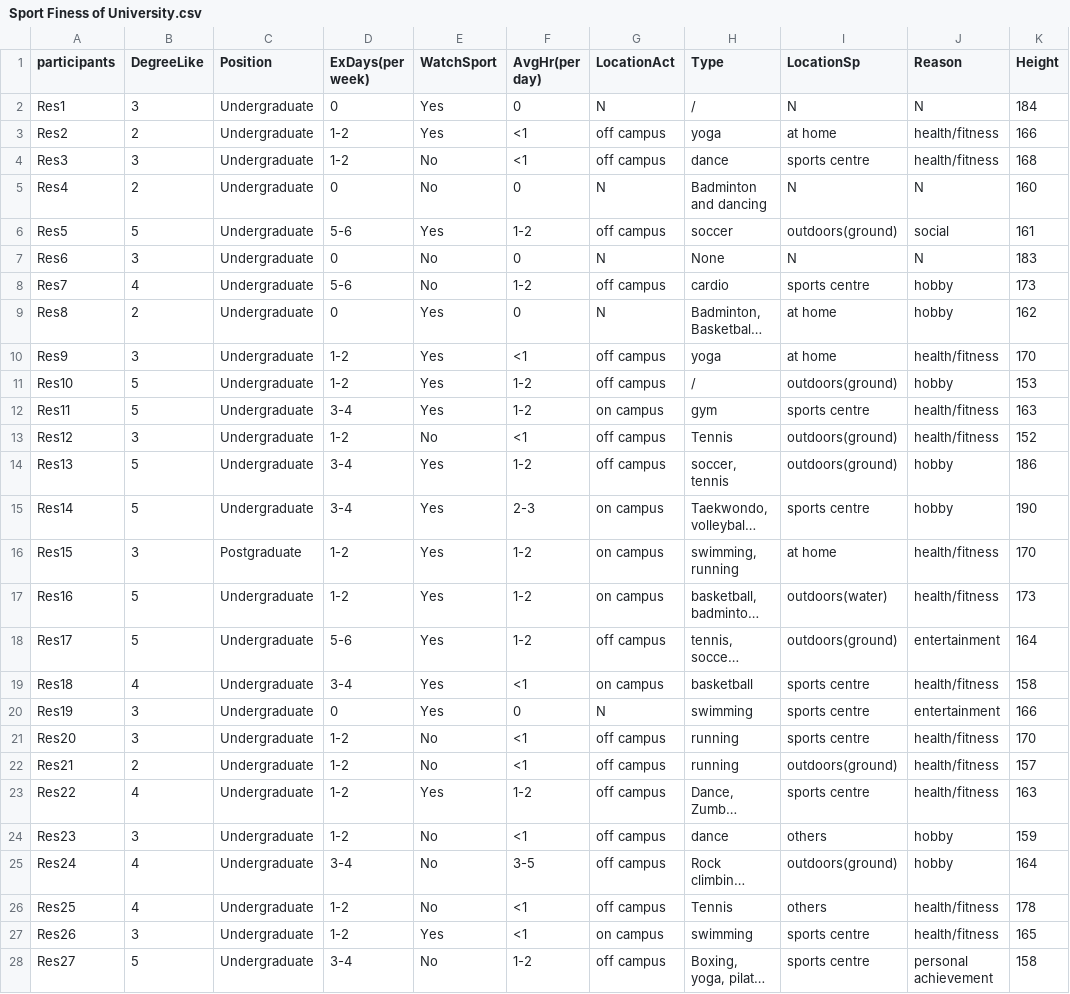
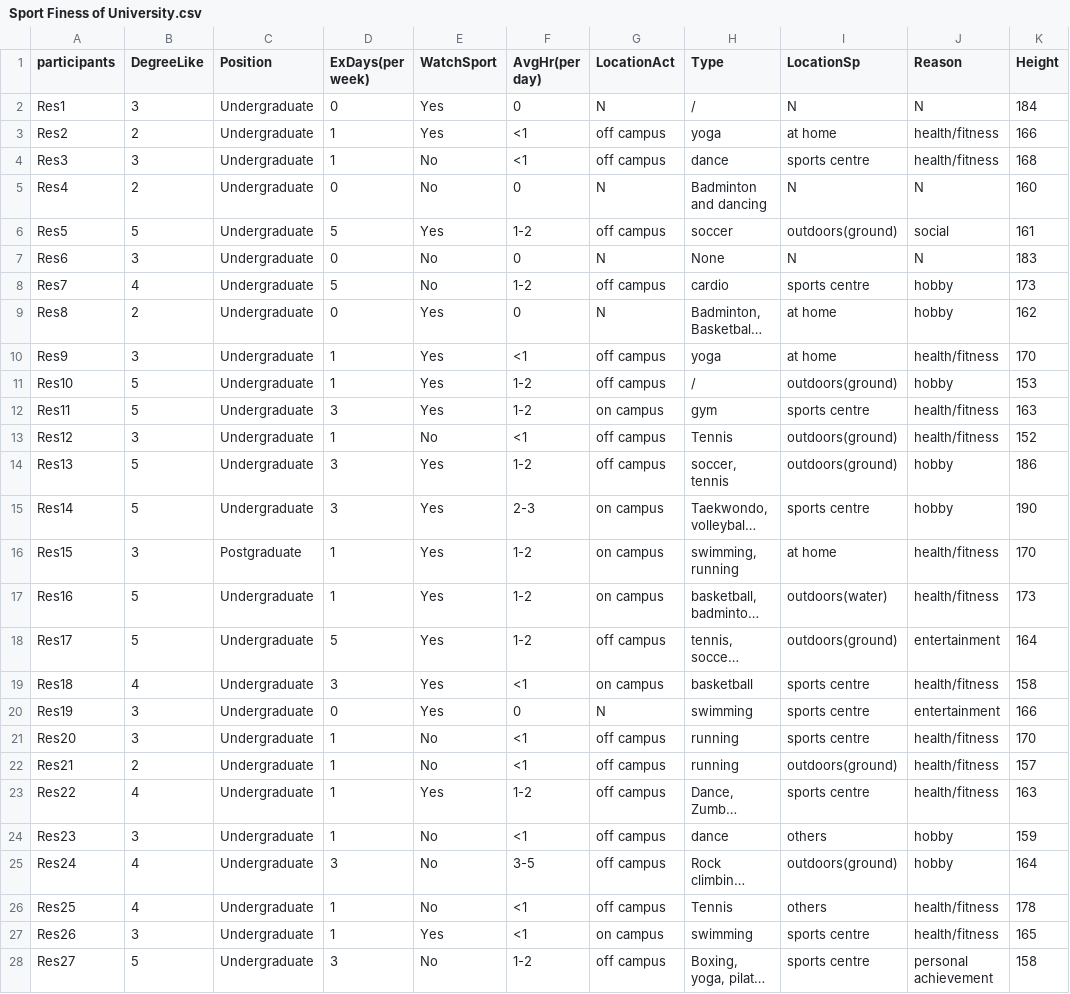
Before and after one commit to maliiiiii/project, a CSV file: Sport Finess of University.csv, drawn as a sheet; only a part is shown; long unchanged cells end in …; the diff names each change by its address in the sheet, - before the commit and + after, or states it on an @@ line.

Commit message:
Add files via upload

```diff
--- a/Sport Finess of University.csv
+++ b/Sport Finess of University.csv
-D3:D4 (ExDays(per week)): 1-2
+D3:D4 (ExDays(per week)): 1
-D6 (ExDays(per week)): 5-6
+D6 (ExDays(per week)): 5
-D8 (ExDays(per week)): 5-6
+D8 (ExDays(per week)): 5
-D10:D11 (ExDays(per week)): 1-2
+D10:D11 (ExDays(per week)): 1
-D12 (ExDays(per week)): 3-4
+D12 (ExDays(per week)): 3
-D13 (ExDays(per week)): 1-2
+D13 (ExDays(per week)): 1
-D14:D15 (ExDays(per week)): 3-4
+D14:D15 (ExDays(per week)): 3
-D16:D17 (ExDays(per week)): 1-2
+D16:D17 (ExDays(per week)): 1
-D18 (ExDays(per week)): 5-6
+D18 (ExDays(per week)): 5
-D19 (ExDays(per week)): 3-4
+D19 (ExDays(per week)): 3
-D21:D24 (ExDays(per week)): 1-2
+D21:D24 (ExDays(per week)): 1
-D25 (ExDays(per week)): 3-4
+D25 (ExDays(per week)): 3
-D26:D27 (ExDays(per week)): 1-2
+D26:D27 (ExDays(per week)): 1
-D28 (ExDays(per week)): 3-4
+D28 (ExDays(per week)): 3
```
